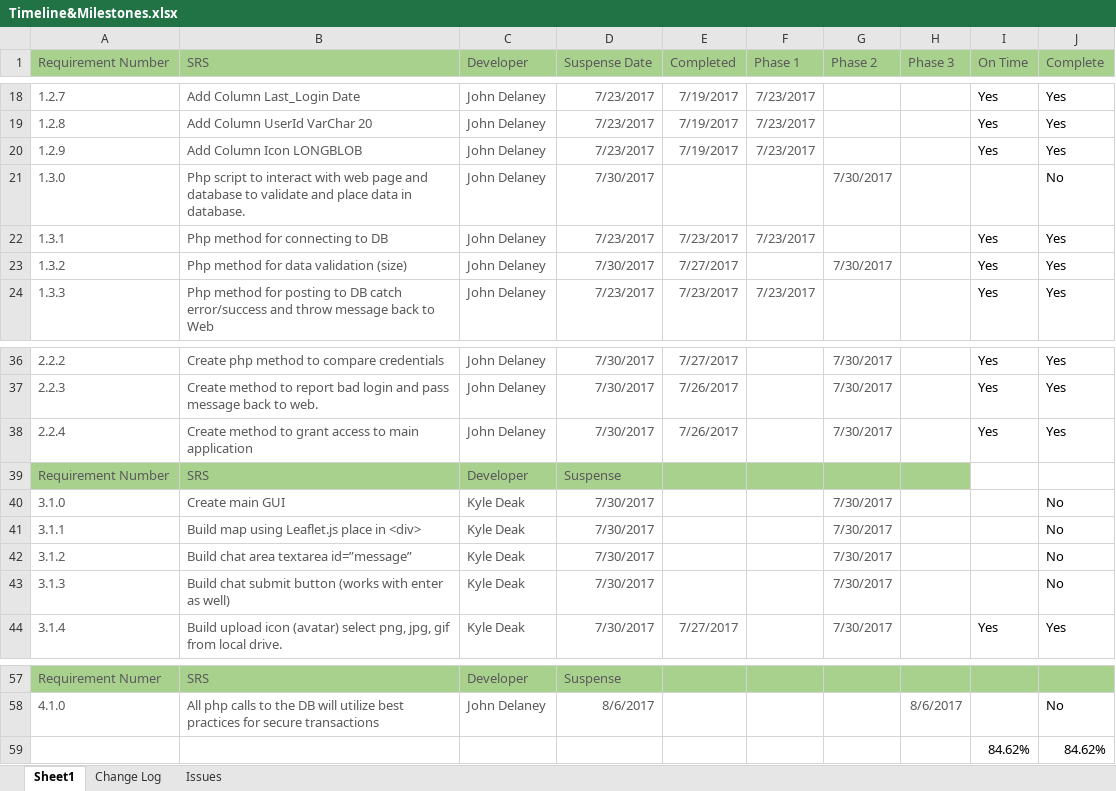
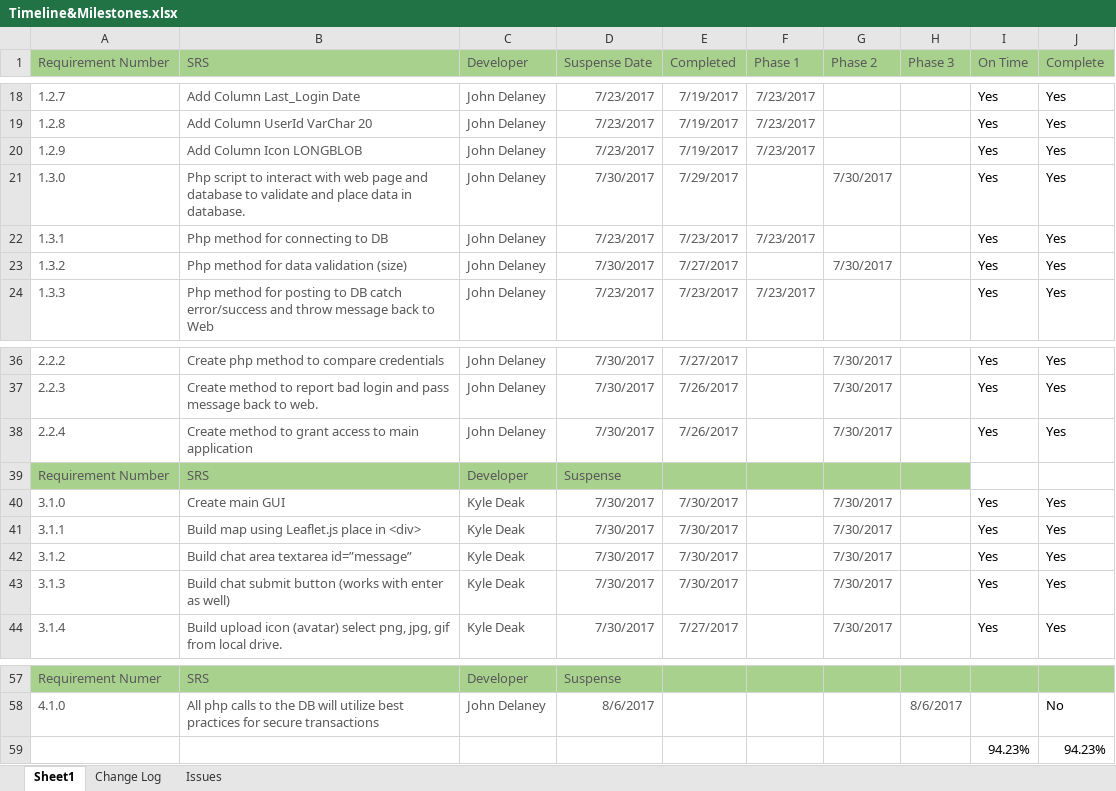
Before and after one commit to sd19surf/CMSC495, an Excel workbook: documentation/Timeline&Milestones.xlsx, sheet Sheet1, drawn as a sheet; only a part is shown, gaps mark what is left out; values as stored, in another font and other column widths than the file's, no borders; removed rows and columns are numbered as before the commit, all else as after; the diff names each change by its address in the sheet, - before the commit and + after, or states it on an @@ line.

Commit message:
updated milestones and changes

```diff
--- a/documentation/Timeline&Milestones.xlsx (sheet Sheet1)
+++ b/documentation/Timeline&Milestones.xlsx (sheet Sheet1)
-E21 (Completed): (empty)
+E21 (Completed): 7/29/2017
-I21 (On Time): (empty)
+I21 (On Time): Yes
-J21 (Complete): No
+J21 (Complete): Yes
-E40:E43 (Completed): (empty)
+E40:E43 (Completed): 7/30/2017
-I40:I43 (On Time): (empty)
+I40:I43 (On Time): Yes
-J40:J43 (Complete): No
+J40:J43 (Complete): Yes
-row 59:  |  |  |  |  |  |  |  | 84.62% | 84.62%
+row 59:  |  |  |  |  |  |  |  | 94.23% | 94.23%
```
Also changed, not shown: sheet Change Log.
